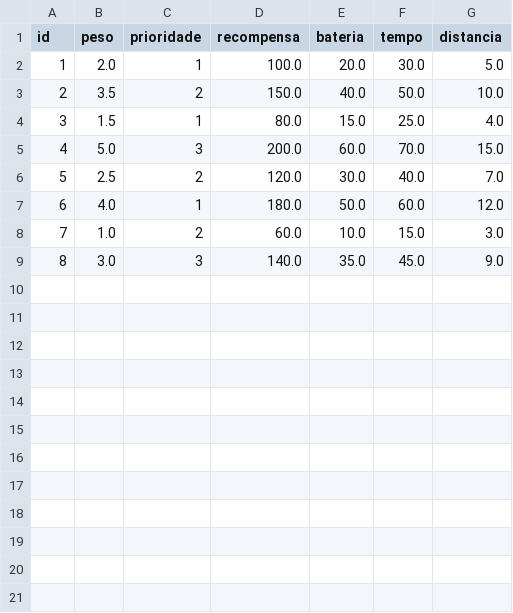
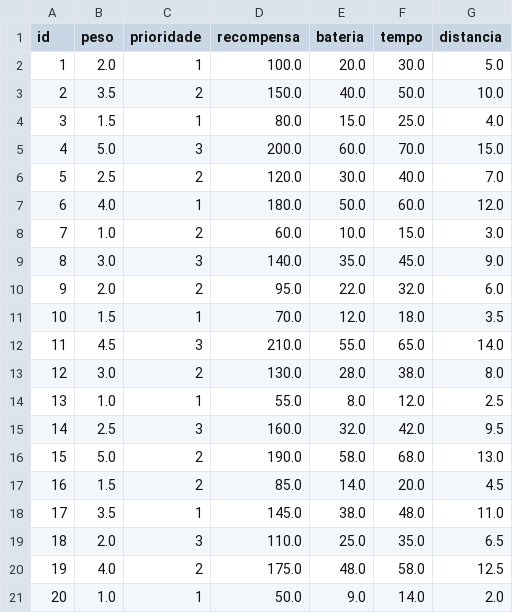
Before and after one commit to DitF0/Projeto-Alg2---Drones, a CSV file: entregas.csv, drawn as a sheet; the diff names each change by its address in the sheet, - before the commit and + after, or states it on an @@ line.

Commit message:
Add files via upload

```diff
--- a/entregas.csv
+++ b/entregas.csv
+row 10: 9 | 2.0 | 2 | 95.0 | 22.0 | 32.0 | 6.0
+row 11: 10 | 1.5 | 1 | 70.0 | 12.0 | 18.0 | 3.5
+row 12: 11 | 4.5 | 3 | 210.0 | 55.0 | 65.0 | 14.0
+row 13: 12 | 3.0 | 2 | 130.0 | 28.0 | 38.0 | 8.0
+row 14: 13 | 1.0 | 1 | 55.0 | 8.0 | 12.0 | 2.5
+row 15: 14 | 2.5 | 3 | 160.0 | 32.0 | 42.0 | 9.5
+row 16: 15 | 5.0 | 2 | 190.0 | 58.0 | 68.0 | 13.0
+row 17: 16 | 1.5 | 2 | 85.0 | 14.0 | 20.0 | 4.5
+row 18: 17 | 3.5 | 1 | 145.0 | 38.0 | 48.0 | 11.0
+row 19: 18 | 2.0 | 3 | 110.0 | 25.0 | 35.0 | 6.5
+row 20: 19 | 4.0 | 2 | 175.0 | 48.0 | 58.0 | 12.5
+row 21: 20 | 1.0 | 1 | 50.0 | 9.0 | 14.0 | 2.0
```
